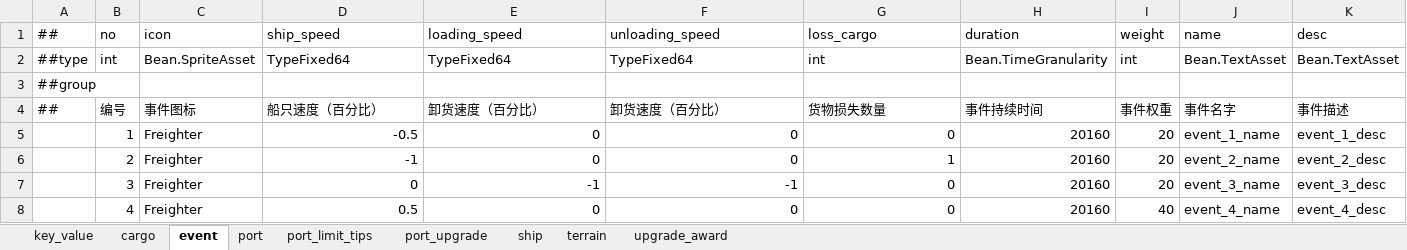
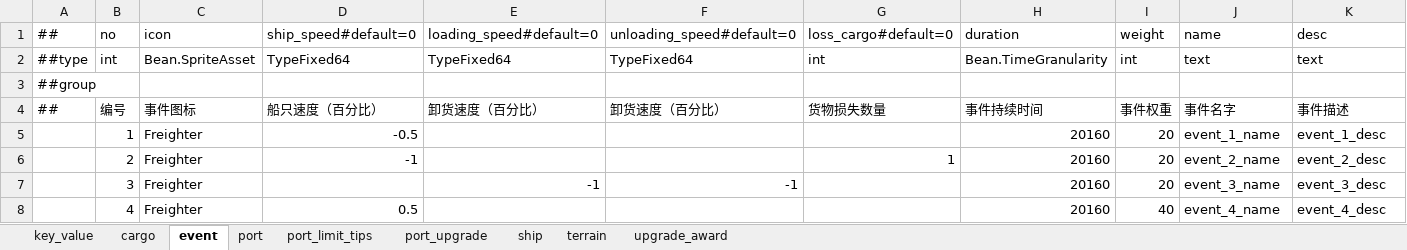
Before and after one commit to Linrnn/MiniShip, an Excel workbook: Tools/Luban/__table__.xlsx, sheet event, drawn as a sheet; values as stored, in another font and other column widths than the file's, no borders; the diff names each change by its address in the sheet, - before the commit and + after, or states it on an @@ line.

```diff
--- a/Tools/Luban/__table__.xlsx (sheet event)
+++ b/Tools/Luban/__table__.xlsx (sheet event)
-D1: ship_speed
+D1: ship_speed#default=0
-E1: loading_speed
+E1: loading_speed#default=0
-F1: unloading_speed
+F1: unloading_speed#default=0
-G1: loss_cargo
+G1: loss_cargo#default=0
-J2: Bean.TextAsset
+J2: text
-K2: Bean.TextAsset
+K2: text
-E5:E6: 0
+E5:E6: (empty)
-F5:F6: 0
+F5:F6: (empty)
-G5: 0
+G5: (empty)
-D7: 0
+D7: (empty)
-G7:G8: 0
+G7:G8: (empty)
-E8: 0
+E8: (empty)
-F8: 0
+F8: (empty)
```
Also changed, not shown: sheet upgrade_award, sheet terrain, sheet ship, Tools/Luban/__define__.xlsx, 10 other files.
